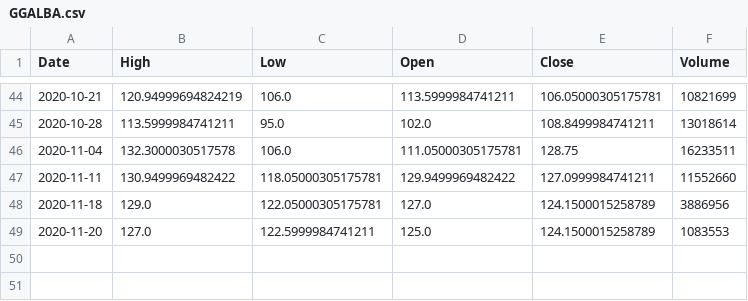
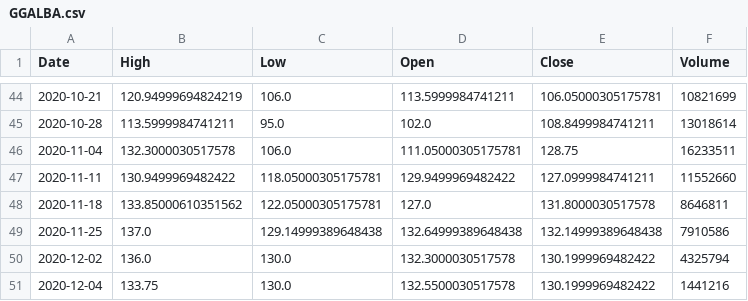
Before and after one commit to PatricioHenderson/Bot-medias-desde-yahoo, a CSV file: GGALBA.csv, drawn as a sheet; only a part is shown, gaps mark what is left out.

```diff
--- a/GGALBA.csv
+++ b/GGALBA.csv
@@ -47,3 +47,5 @@ Date,High,Low,Open,Close,Volume
 2020-11-11,130.9499969482422,118.05000305175781,129.9499969482422,127.0999984741211,11552660
-2020-11-18,129.0,122.05000305175781,127.0,124.1500015258789,3886956
-2020-11-20,127.0,122.5999984741211,125.0,124.1500015258789,1083553
+2020-11-18,133.85000610351562,122.05000305175781,127.0,131.8000030517578,8646811
+2020-11-25,137.0,129.14999389648438,132.64999389648438,132.14999389648438,7910586
+2020-12-02,136.0,130.0,132.3000030517578,130.1999969482422,4325794
+2020-12-04,133.75,130.0,132.5500030517578,130.1999969482422,1441216
```
Also changed, not shown: ALUABA.csv, BMABA.csv, 19 other files.
